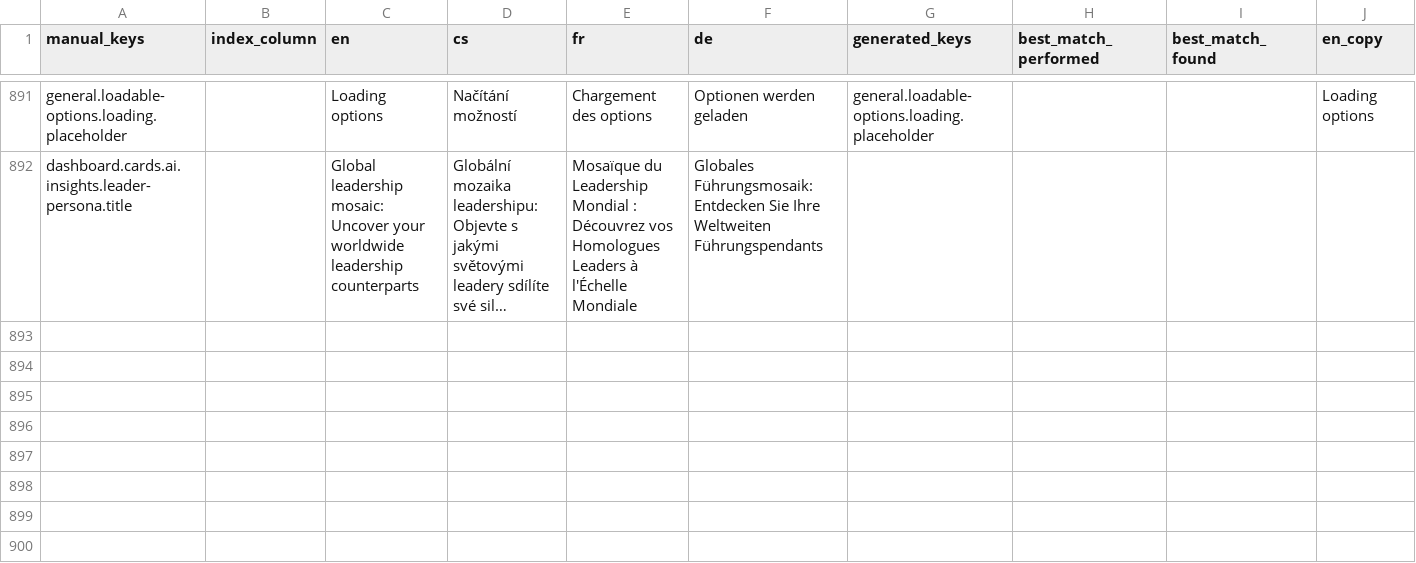
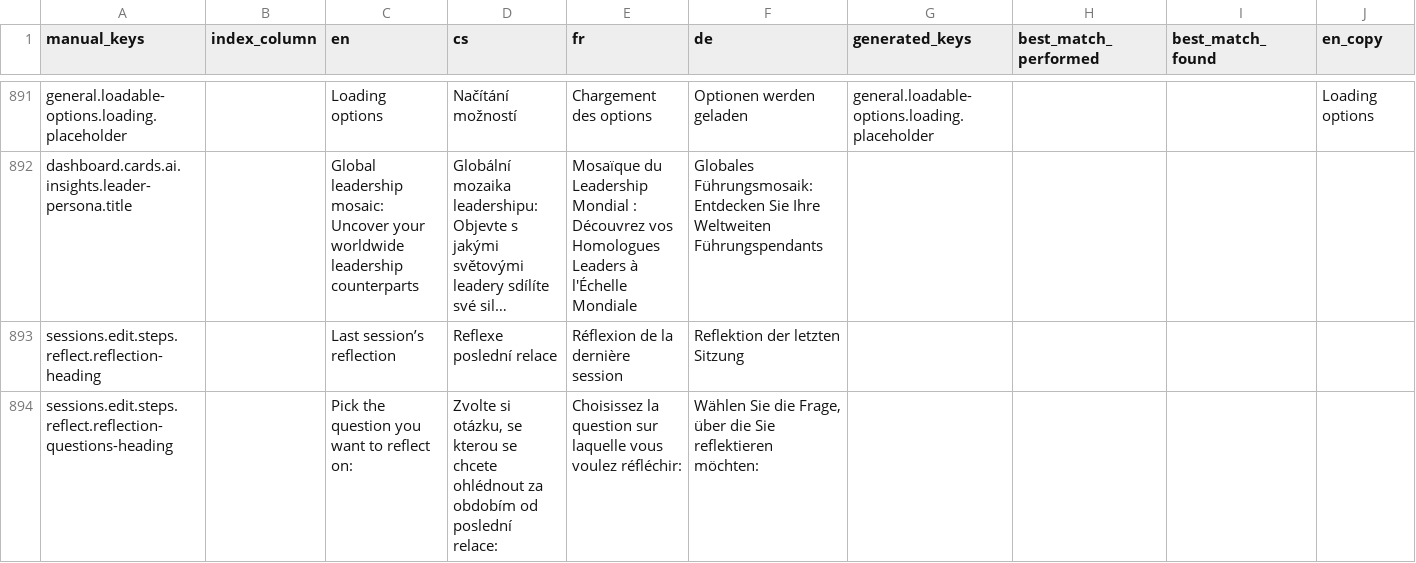
Before and after one commit to top-leader-cz/top-leader-fe, a CSV file: scripts/input.csv, drawn as a sheet; only a part is shown, gaps mark what is left out; long unchanged cells end in …; rows hold the shown columns only; the diff covers the shown part only; the diff names each change by its address in the sheet, - before the commit and + after, or states it on an @@ line.

```diff
--- a/scripts/input.csv
+++ b/scripts/input.csv
+row 893: sessions.edit.steps.reflect.reflection-heading |  | Last session’s reflection | Reflexe poslední relace | Réflexion de la dernière session | Reflektion der letzten Sitzung
+row 894: sessions.edit.steps.reflect.reflection-questions-heading |  | Pick the question you want to reflect on: | Zvolte si otázku, se kterou se chcete ohlédnout za obdobím od poslední relace: | Choisissez la question sur laquelle vous voulez réfléchir: | Wählen Sie die Frage, über die Sie reflektieren möchten:
```
Also changed, not shown: 1 added row and 1 edited cell elsewhere in this file, scripts/output/results.csv, 7 other files.
